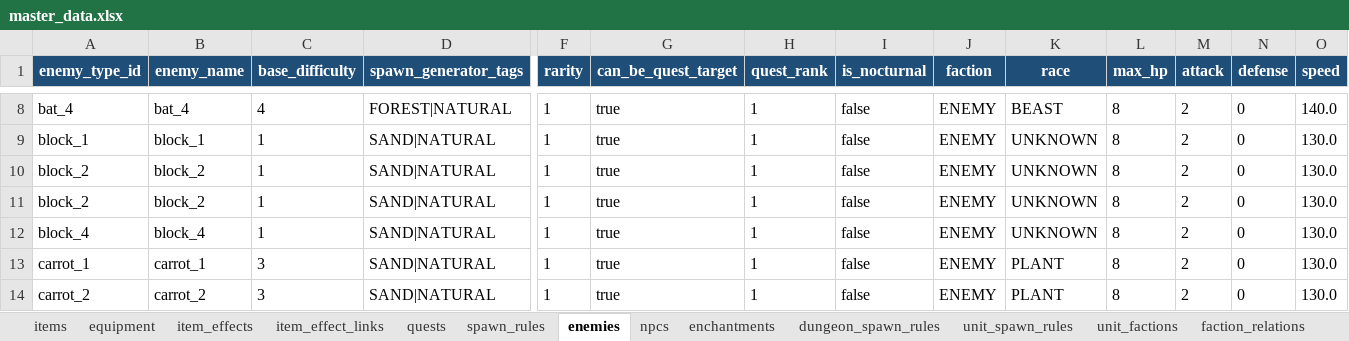
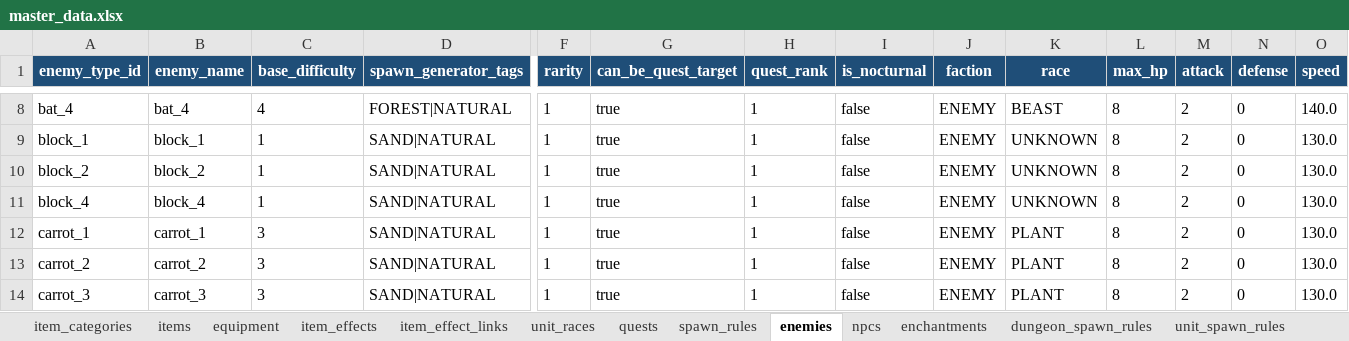
Before and after one commit to eil941/rpg-a, an Excel workbook: master_data.xlsx, sheet enemies, drawn as a sheet; only a part is shown, gaps mark what is left out; the shorter side is filled out with more unchanged rows; values as stored, in another font and other column widths than the file's, no borders; rows hold the shown columns only; the diff names each change by its address in the sheet, - before the commit and + after, or states it on an @@ line.

```diff
--- a/master_data.xlsx (sheet enemies)
+++ b/master_data.xlsx (sheet enemies)
+sheet tab: item_categories
+sheet tab: unit_races
-row 11: block_2 | block_2 | 1 | SAND|NATURAL | 1 | true | 1 | false | ENEMY | UNKNOWN | 8 | 2 | 0 | 130.0
```
Also changed, not shown: sheet damage_types, 3 other files.
